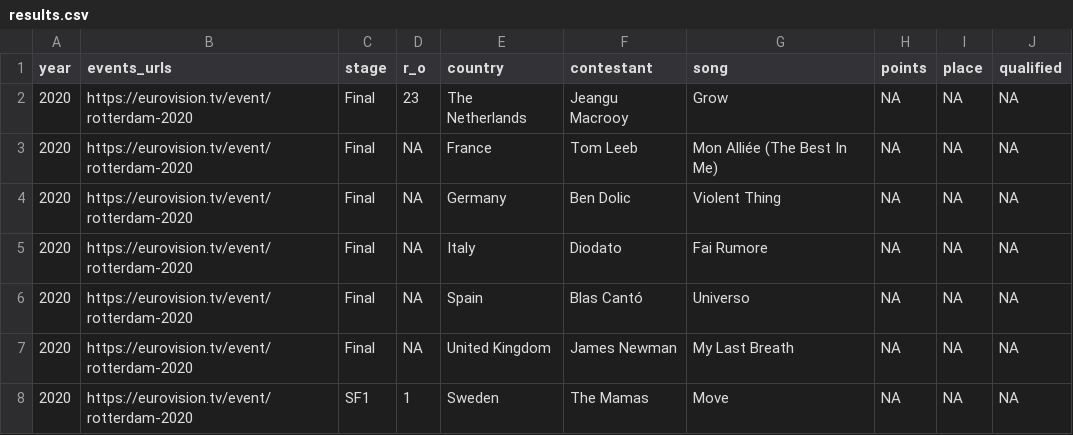
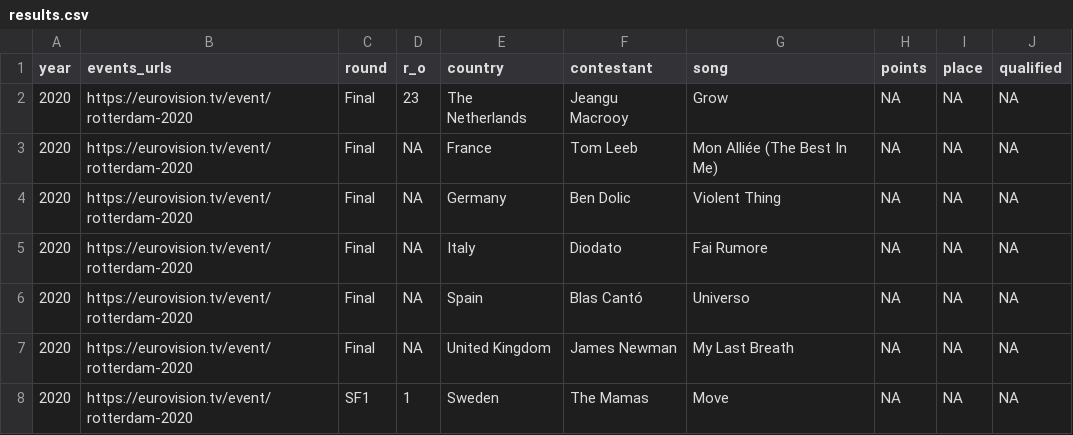
Before and after one commit to mnaR99/escR, a CSV file: data/results.csv, drawn as a sheet; only a part is shown.

Commit message:
Renamed variable, stage to round

```diff
--- a/data/results.csv
+++ b/data/results.csv
@@ -1,2 +1,2 @@
-year,events_urls,stage,r_o,country,contestant,song,points,place,qualified
+year,events_urls,round,r_o,country,contestant,song,points,place,qualified
 2020,https://eurovision.tv/event/rotterdam-2020,Final,23,The Netherlands,Jeangu Macrooy,Grow,NA,NA,NA
```
Also changed, not shown: 1 other file.
